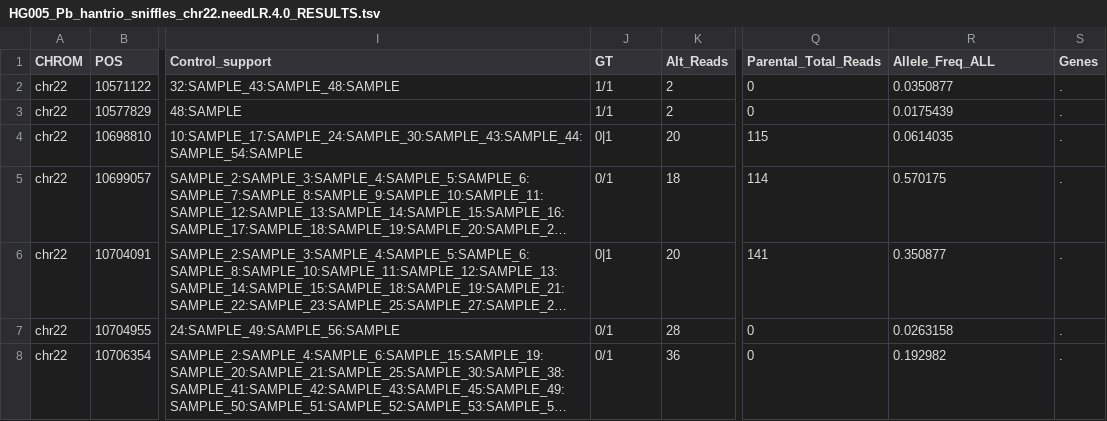
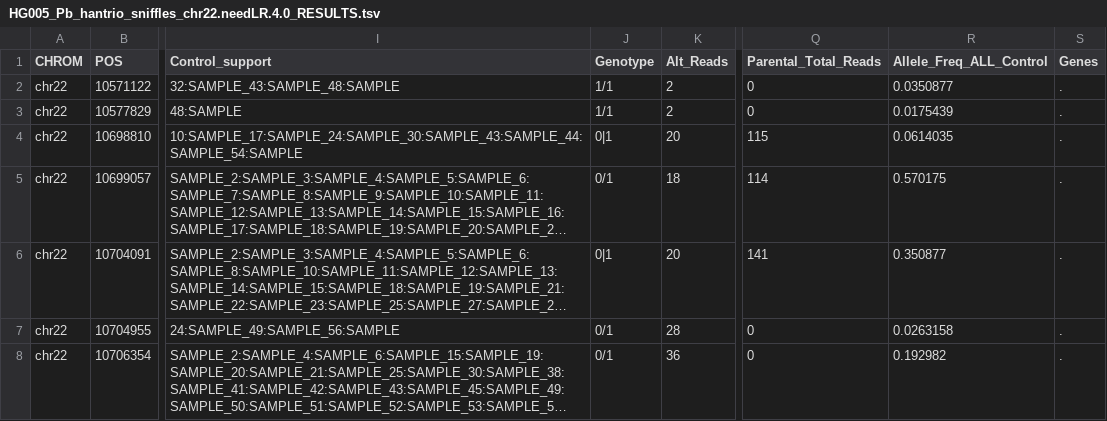
Before and after one commit to millerlaboratory/needLR, a TSV file: examples/outputs/HG005_Pb_hantrio_sniffles_chr22_needLR_DUO_customControl_v4.0/HG005_Pb_hantrio_sniffles_chr22.needLR.4.0_RESULTS.tsv, drawn as a sheet; only a part is shown, gaps mark what is left out; long unchanged cells end in …; the diff names each change by its address in the sheet, - before the commit and + after, or states it on an @@ line.

Commit message:
VCF writing debugged, all example output updated

```diff
--- a/examples/outputs/HG005_Pb_hantrio_sniffles_chr22_needLR_DUO_customControl_v4.0/HG005_Pb_hantrio_sniffles_chr22.needLR.4.0_RESULTS.tsv
+++ b/examples/outputs/HG005_Pb_hantrio_sniffles_chr22_needLR_DUO_customControl_v4.0/HG005_Pb_hantrio_sniffles_chr22.needLR.4.0_RESULTS.tsv
-J1: GT
+J1: Genotype
-R1: Allele_Freq_ALL
+R1: Allele_Freq_ALL_Control
```
Also changed, not shown: examples/outputs/HG005_Pb_hantrio_sniffles_chr22_needLR_DUO_customControl_v4.0/HG005_Pb_hantrio_sniffles_chr22.needLR.4.0_RESULTS_0.01.tsv, examples/outputs/HG005_Pb_hantrio_sniffles_chr22_needLR_DUO_customControl_v4.0/HG005_Pb_hantrio_sniffles_chr22.needLR.4.0_RESULTS_not_inherited.tsv, 32 other files.
